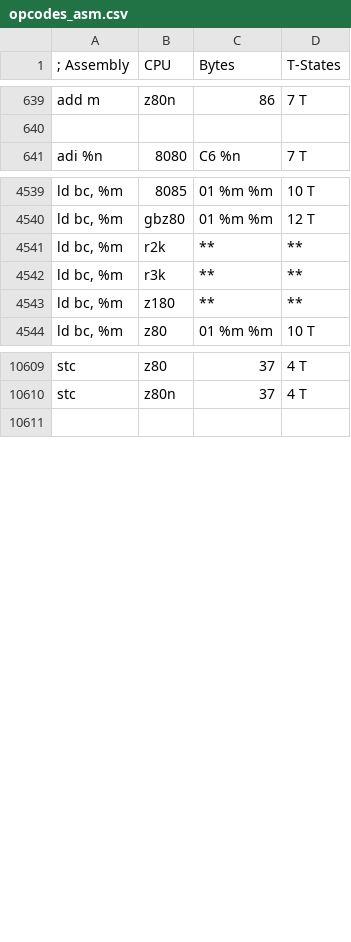
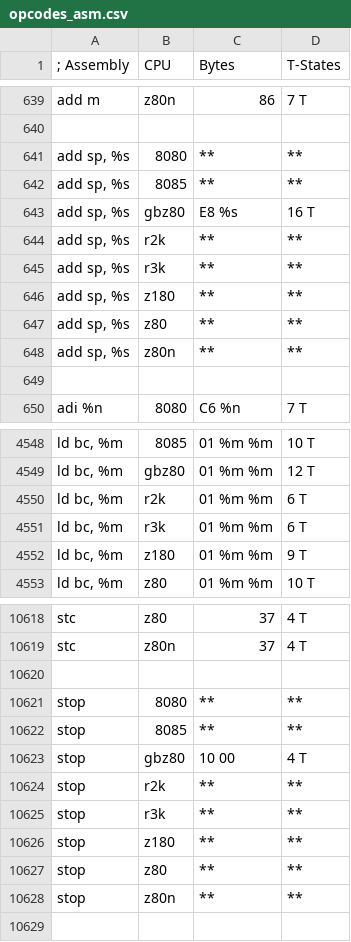
Before and after one commit to z88dk/z88dk, a CSV file: src/z80asm/dev/cpu2/opcodes_asm.csv, drawn as a sheet; only a part is shown, gaps mark what is left out; the diff covers the shown part only.

```diff
--- a/src/z80asm/dev/cpu2/opcodes_asm.csv
+++ b/src/z80asm/dev/cpu2/opcodes_asm.csv
@@ -640,2 +640,11 @@ add m         |z80n |86                                          |      7 T
               |     |                                            |
+add sp, %s    |8080 |   **                                       |   **
+add sp, %s    |8085 |   **                                       |   **
+add sp, %s    |gbz80|E8 %s                                       |     16 T
+add sp, %s    |r2k  |   **                                       |   **
+add sp, %s    |r3k  |   **                                       |   **
+add sp, %s    |z180 |   **                                       |   **
+add sp, %s    |z80  |   **                                       |   **
+add sp, %s    |z80n |   **                                       |   **
+              |     |                                            |
 adi %n        |8080 |C6 %n                                       |      7 T
@@ -4540,5 +4549,5 @@ ld bc, %m     |8085 |01 %m %m                                    |     10 T
 ld bc, %m     |gbz80|01 %m %m                                    |     12 T
-ld bc, %m     |r2k  |   **                                       |   **
-ld bc, %m     |r3k  |   **                                       |   **
-ld bc, %m     |z180 |   **                                       |   **
+ld bc, %m     |r2k  |01 %m %m                                    |      6 T
+ld bc, %m     |r3k  |01 %m %m                                    |      6 T
+ld bc, %m     |z180 |01 %m %m                                    |      9 T
 ld bc, %m     |z80  |01 %m %m                                    |     10 T
@@ -10610,2 +10619,11 @@ stc           |z80  |37                                          |      4 T
 stc           |z80n |37                                          |      4 T
+              |     |                                            |
+stop          |8080 |   **                                       |   **
+stop          |8085 |   **                                       |   **
+stop          |gbz80|10 00                                       |      4 T
+stop          |r2k  |   **                                       |   **
+stop          |r3k  |   **                                       |   **
+stop          |z180 |   **                                       |   **
+stop          |z80  |   **                                       |   **
+stop          |z80n |   **                                       |   **
               |     |                                            |
```
Also changed, not shown: 18 edited cells elsewhere in this file, src/z80asm/dev/cpu2/opcodes_bytes.csv, src/z80asm/dev/cpu2/parser.csv, 9 other files.
